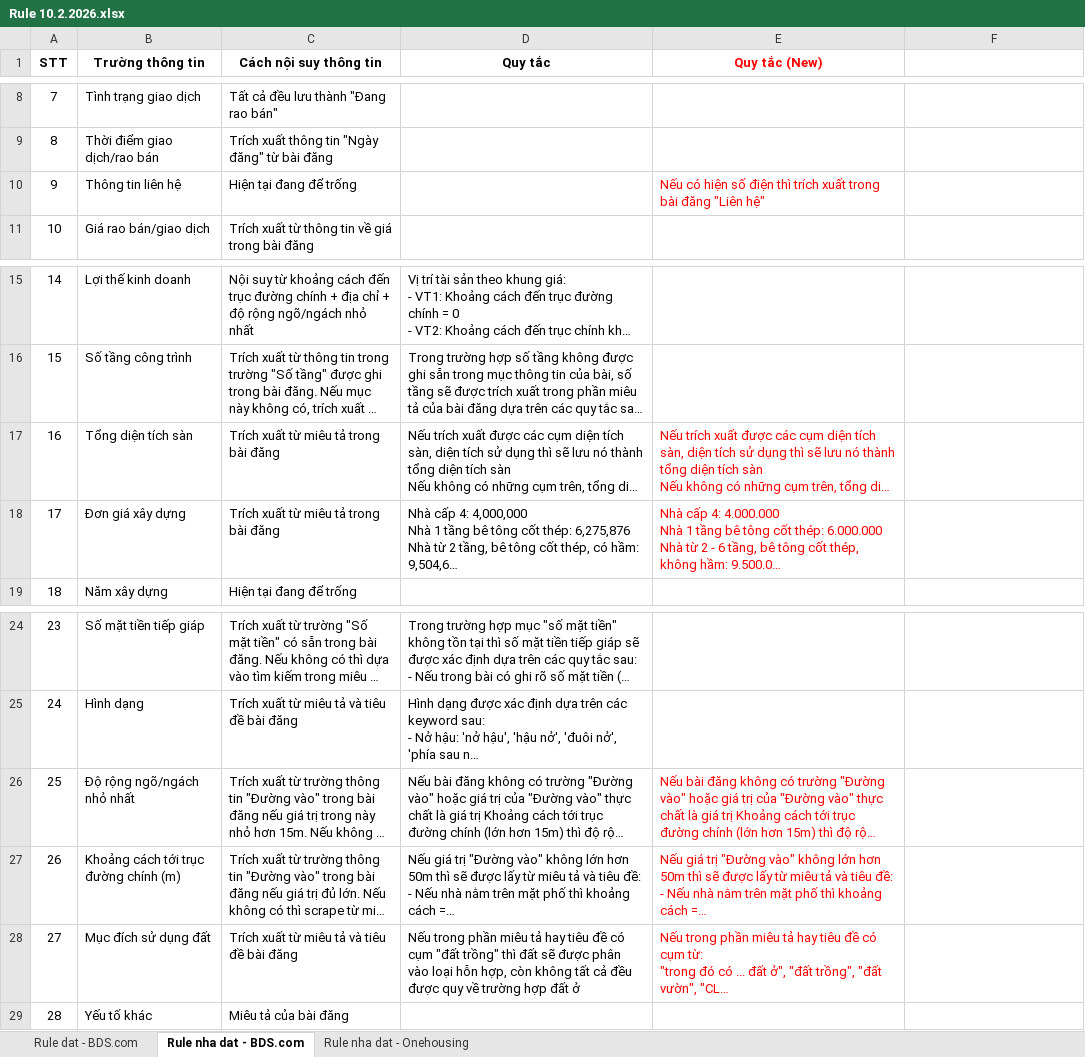
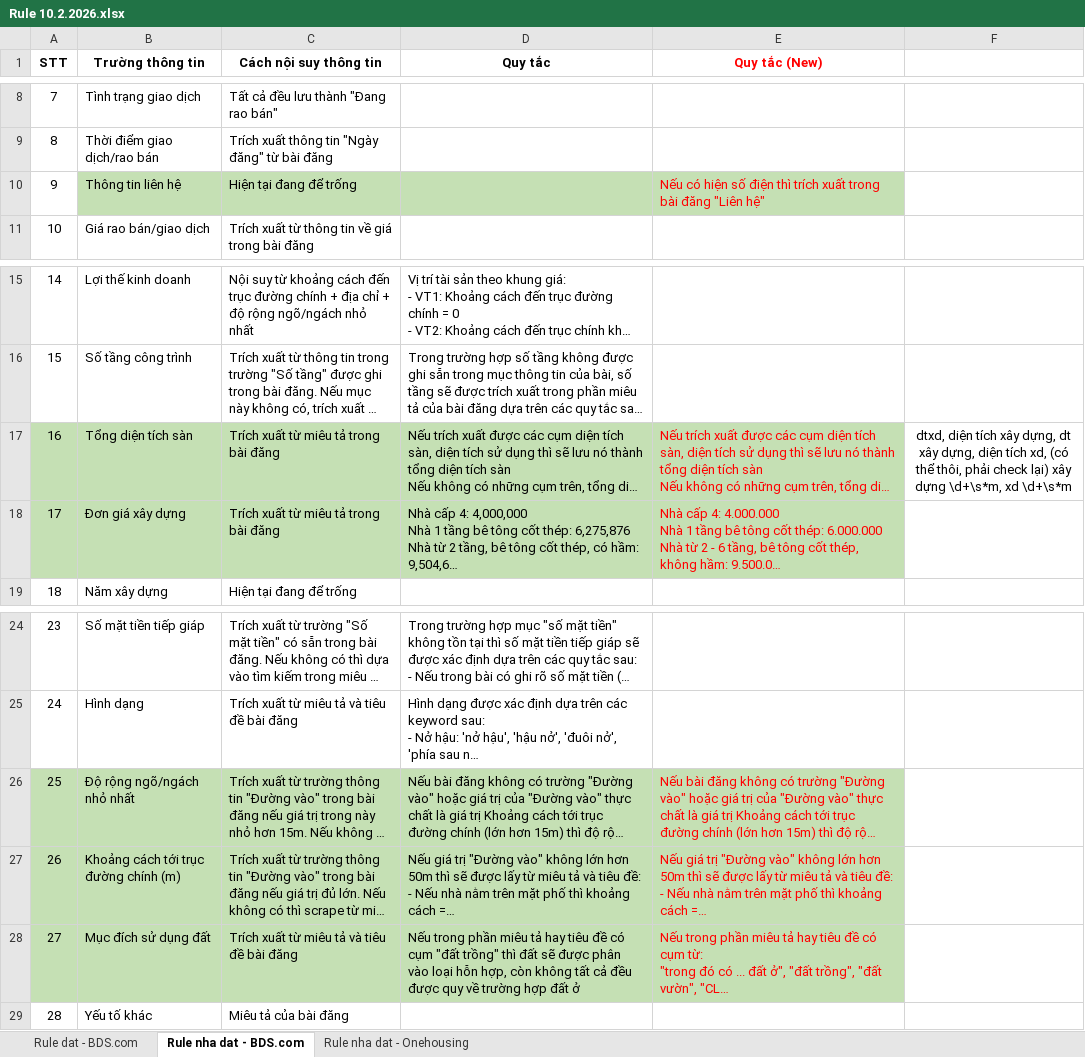
Before and after one commit to PhamMaiLinh-2403/estates-app, an Excel workbook: Rule 10.2.2026.xlsx, sheet Rule nha dat - BDS.com, drawn as a sheet; only a part is shown, gaps mark what is left out; long unchanged cells end in …; values as stored, in another font and other column widths than the file's, no borders; the diff names each change by its address in the sheet, - before the commit and + after, or states it on an @@ line.

Commit message:
start cleaning according to new rules

```diff
--- a/Rule 10.2.2026.xlsx (sheet Rule nha dat - BDS.com)
+++ b/Rule 10.2.2026.xlsx (sheet Rule nha dat - BDS.com)
-B10:E10 fill: none
+B10:E10 fill: #C5E0B4
-A17:E18 fill: none
+A17:E18 fill: #C5E0B4
-F17: (empty)
+F17: dtxd, diện tích xây dựng, dt xây dựng, diện tích xd, (có thể thôi, phải check lại) xây dựng \d+\s*m, xd \d+\s*m
-A26:E28 fill: none
+A26:E28 fill: #C5E0B4
```
Also changed, not shown: 2 other files.
